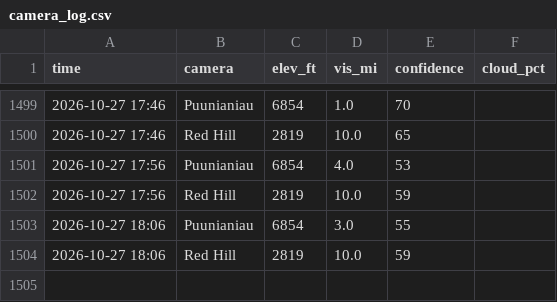
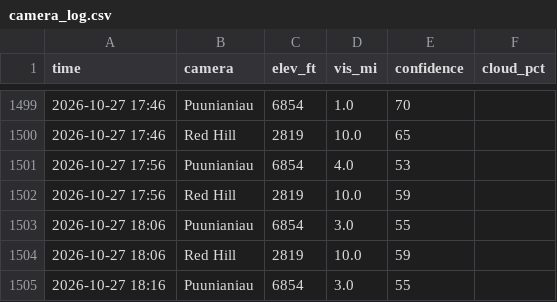
Before and after one commit to aukaka-9898/kula-today, a CSV file: docs/camera_log.csv, drawn as a sheet; only a part is shown, gaps mark what is left out.

```diff
--- a/docs/camera_log.csv
+++ b/docs/camera_log.csv
@@ -1504 +1504,2 @@ time,camera,elev_ft,vis_mi,confidence,cloud_pct
 2026-10-27 18:06,Red Hill,2819,10.0,59,
+2026-10-27 18:16,Puunianiau,6854,3.0,55,
```
Also changed, not shown: docs/scorecard_days.csv, docs/scorecard_hours.csv, 16 other files.
